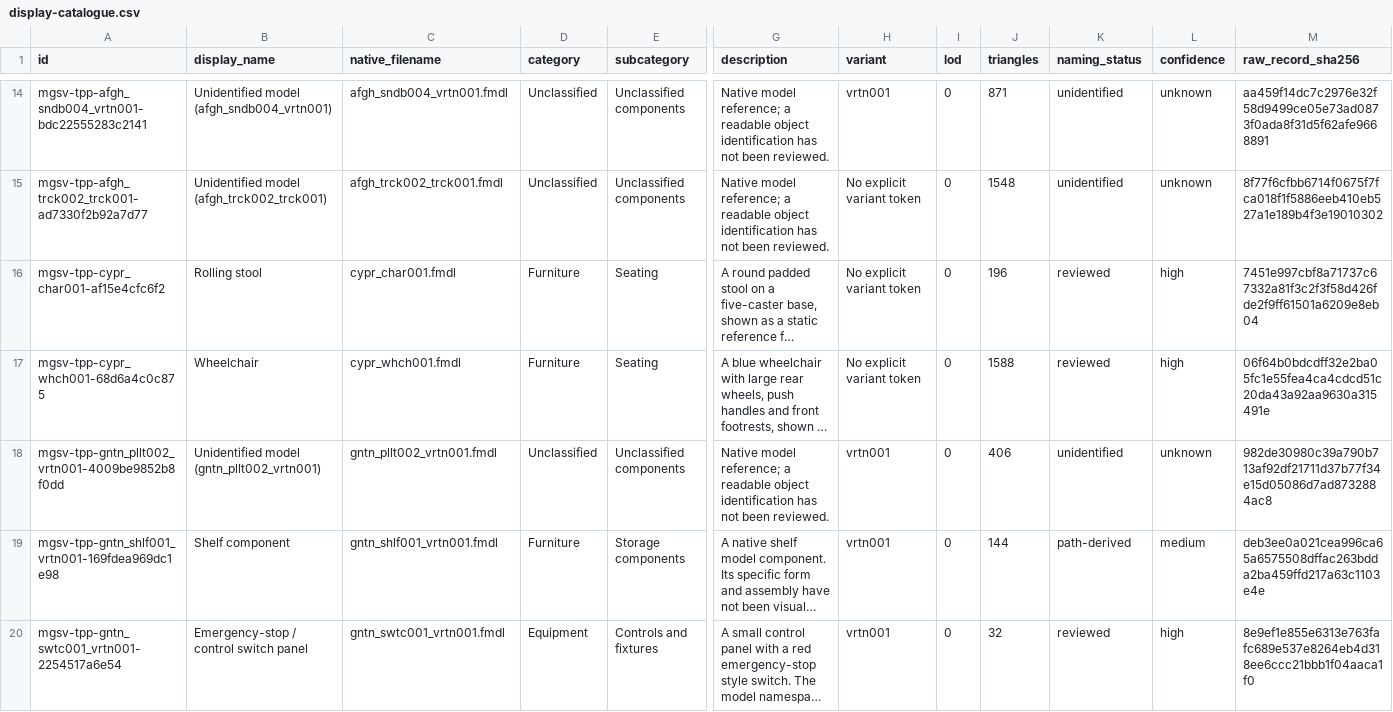
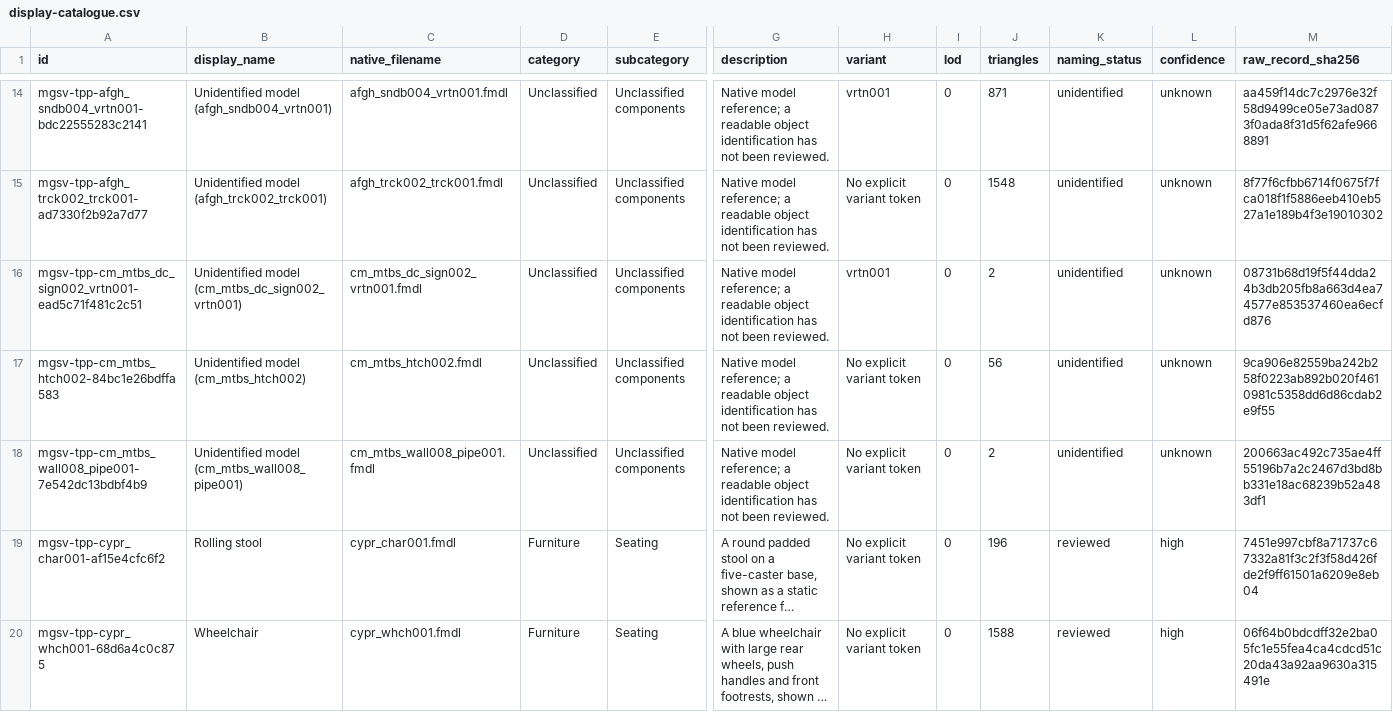
Before and after one commit to arsenal-pt/immersive-mother-base, a CSV file: research/asset-library/display-catalogue.csv, drawn as a sheet; only a part is shown, gaps mark what is left out; the shorter side is filled out with more unchanged rows; long unchanged cells end in …; rows hold the shown columns only; the diff covers the shown part only; the diff names each change by its address in the sheet, - before the commit and + after, or states it on an @@ line.

```diff
--- a/research/asset-library/display-catalogue.csv
+++ b/research/asset-library/display-catalogue.csv
+row 16: mgsv-tpp-cm_mtbs_dc_sign002_vrtn001-ead5c71f481c2c51 | Unidentified model (cm_mtbs_dc_sign002_vrtn001) | cm_mtbs_dc_sign002_vrtn001.fmdl | Unclassified | Unclassified components | Native model reference; a readable object identification has not been reviewed. | vrtn001 | 0 | 2 | unidentified | unknown | 08731b68d19f5f44dda24b3db205fb8a663d4ea74577e853537460ea6ecfd876
+row 17: mgsv-tpp-cm_mtbs_htch002-84bc1e26bdffa583 | Unidentified model (cm_mtbs_htch002) | cm_mtbs_htch002.fmdl | Unclassified | Unclassified components | Native model reference; a readable object identification has not been reviewed. | No explicit variant token | 0 | 56 | unidentified | unknown | 9ca906e82559ba242b258f0223ab892b020f4610981c5358dd6d86cdab2e9f55
+row 18: mgsv-tpp-cm_mtbs_wall008_pipe001-7e542dc13bdbf4b9 | Unidentified model (cm_mtbs_wall008_pipe001) | cm_mtbs_wall008_pipe001.fmdl | Unclassified | Unclassified components | Native model reference; a readable object identification has not been reviewed. | No explicit variant token | 0 | 2 | unidentified | unknown | 200663ac492c735ae4ff55196b7a2c2467d3bd8bb331e18ac68239b52a483df1
```
Also changed, not shown: 2 added rows elsewhere in this file, research/asset-library/batch-native-lods.csv, research/asset-library/catalogue.csv, 36 other files.
